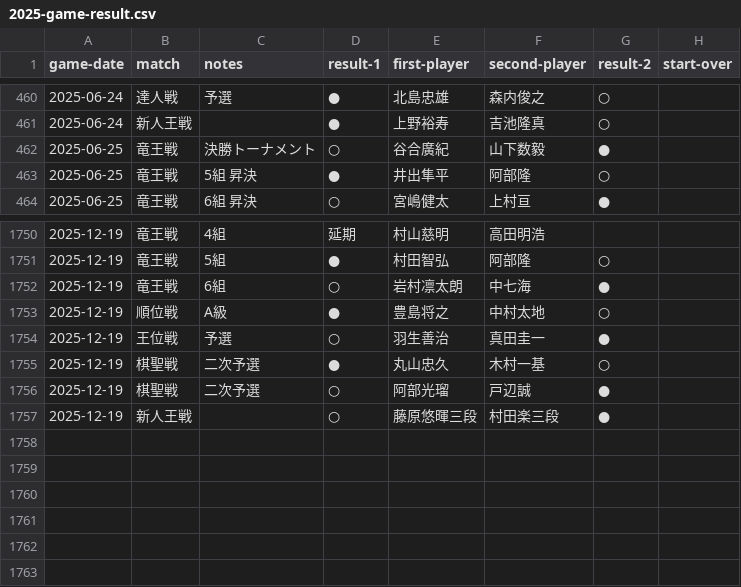
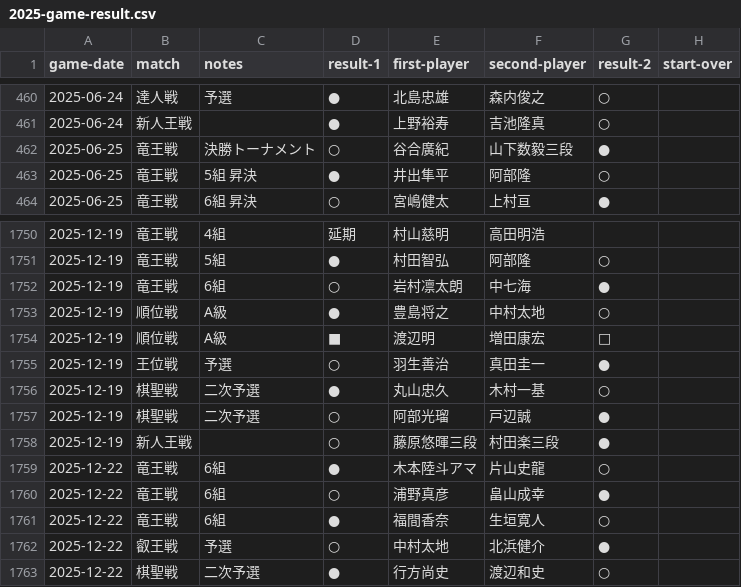
Before and after one commit to ulti-shogi/beta-open, a CSV file: 2025-game-result.csv, drawn as a sheet; only a part is shown, gaps mark what is left out.

```diff
--- a/2025-game-result.csv
+++ b/2025-game-result.csv
@@ -461,3 +461,3 @@ game-date,match,notes,result-1,first-player,second-player,result-2,start-over
 2025-06-24,新人王戦,,●,上野裕寿,吉池隆真,○,
-2025-06-25,竜王戦,決勝トーナメント,○,谷合廣紀,山下数毅,●,
+2025-06-25,竜王戦,決勝トーナメント,○,谷合廣紀,山下数毅三段,●,
 2025-06-25,竜王戦,5組 昇決,●,井出隼平,阿部隆,○,
@@ -1753,2 +1753,3 @@ game-date,match,notes,result-1,first-player,second-player,result-2,start-over
 2025-12-19,順位戦,A級,●,豊島将之,中村太地,○,
+2025-12-19,順位戦,A級,■,渡辺明,増田康宏,□,
 2025-12-19,王位戦,予選,○,羽生善治,真田圭一,●,
@@ -1757 +1758,6 @@ game-date,match,notes,result-1,first-player,second-player,result-2,start-over
 2025-12-19,新人王戦,,○,藤原悠暉三段,村田楽三段,●,
+2025-12-22,竜王戦,6組,●,木本陸斗アマ,片山史龍,○,
+2025-12-22,竜王戦,6組,○,浦野真彦,畠山成幸,●,
+2025-12-22,竜王戦,6組,●,福間香奈,生垣寛人,○,
+2025-12-22,叡王戦,予選,○,中村太地,北浜健介,●,
+2025-12-22,棋聖戦,二次予選,●,行方尚史,渡辺和史,○,
```
Also changed, not shown: 1 other file.
